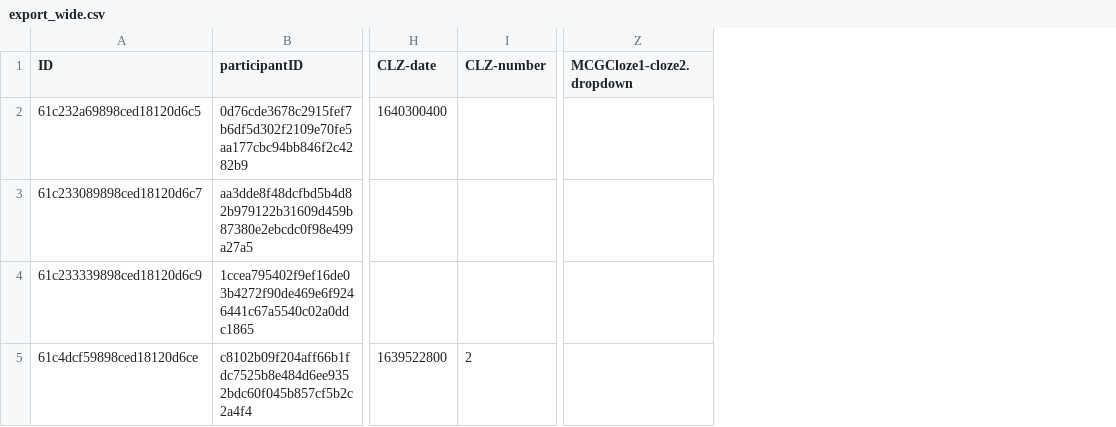
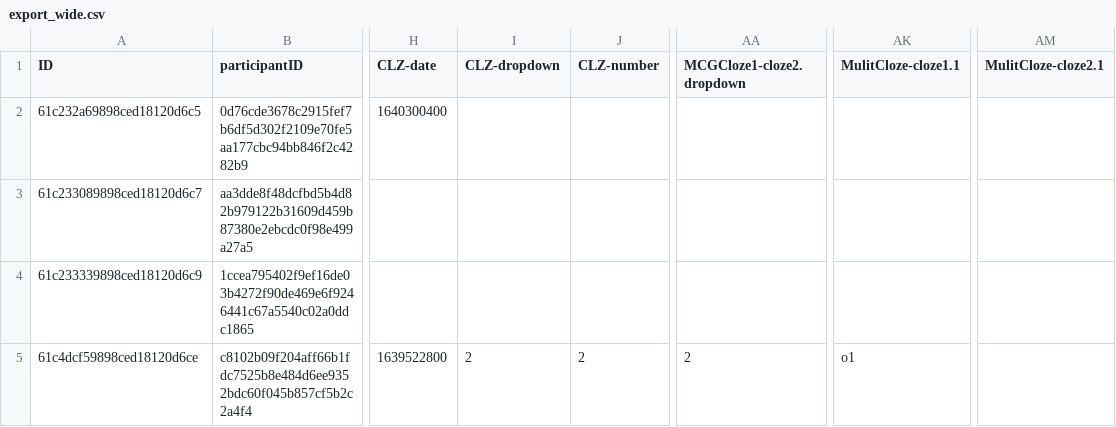
Before and after one commit to influenzanet/study-service, a CSV file: pkg/exporter/test_files/questionTypes/export_wide.csv, drawn as a sheet; only a part is shown, gaps mark what is left out; addresses are those after the commit; the diff names each change by its address in the sheet, - before the commit and + after, or states it on an @@ line.

```diff
--- a/pkg/exporter/test_files/questionTypes/export_wide.csv
+++ b/pkg/exporter/test_files/questionTypes/export_wide.csv
+column I (CLZ-dropdown), row 5: 2
+column AK (MulitCloze-cloze1.1), row 5: o1
+column AM (MulitCloze-cloze2.1), empty
-AA5 (MCGCloze1-cloze2.dropdown): (empty)
+AA5 (MCGCloze1-cloze2.dropdown): 2
```
Also changed, not shown: pkg/exporter/test_files/questionTypes/export_long.csv, 4 other files.
